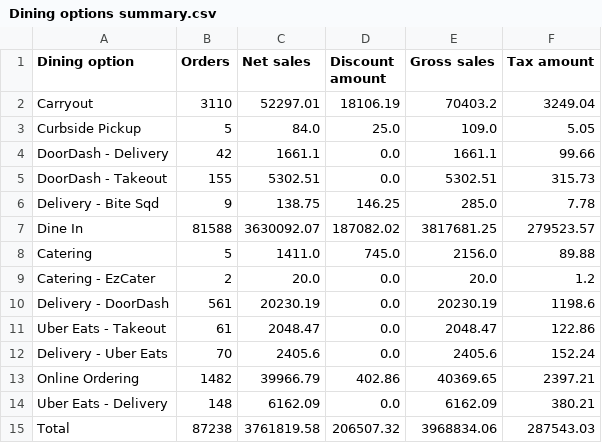
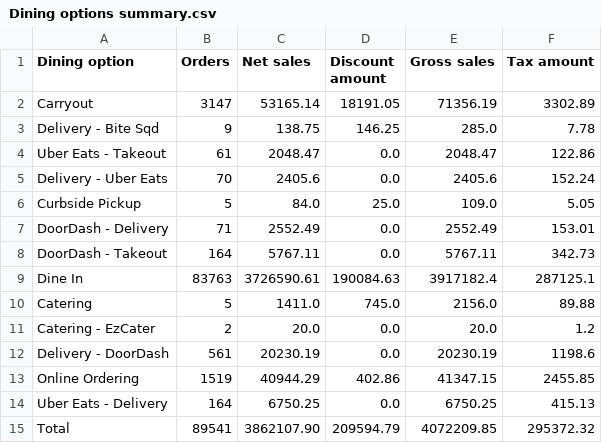
Before and after one commit to BHERRIN7/brassstap-data, a CSV file: data/Dining options summary.csv, drawn as a sheet.

Commit message:
Update Dining options summary.csv — 2026-08-09

```diff
--- a/data/Dining options summary.csv
+++ b/data/Dining options summary.csv
@@ -1,8 +1,10 @@
 Dining option,Orders,Net sales,Discount amount,Gross sales,Tax amount
-Carryout,3110,52297.01,18106.19,70403.2,3249.04
+Carryout,3147,53165.14,18191.05,71356.19,3302.89
+Delivery - Bite Sqd,9,138.75,146.25,285.0,7.78
+Uber Eats - Takeout,61,2048.47,0.0,2048.47,122.86
+Delivery - Uber Eats,70,2405.6,0.0,2405.6,152.24
 Curbside Pickup,5,84.0,25.0,109.0,5.05
-DoorDash - Delivery,42,1661.1,0.0,1661.1,99.66
-DoorDash - Takeout,155,5302.51,0.0,5302.51,315.73
-Delivery - Bite Sqd,9,138.75,146.25,285.0,7.78
-Dine In,81588,3630092.07,187082.02,3817681.25,279523.57
+DoorDash - Delivery,71,2552.49,0.0,2552.49,153.01
+DoorDash - Takeout,164,5767.11,0.0,5767.11,342.73
+Dine In,83763,3726590.61,190084.63,3917182.4,287125.1
 Catering,5,1411.0,745.0,2156.0,89.88
@@ -10,6 +12,4 @@ Catering - EzCater,2,20.0,0.0,20.0,1.2
 Delivery - DoorDash,561,20230.19,0.0,20230.19,1198.6
-Uber Eats - Takeout,61,2048.47,0.0,2048.47,122.86
-Delivery - Uber Eats,70,2405.6,0.0,2405.6,152.24
-Online Ordering,1482,39966.79,402.86,40369.65,2397.21
-Uber Eats - Delivery,148,6162.09,0.0,6162.09,380.21
-Total,87238,3761819.58,206507.32,3968834.06,287543.03
+Online Ordering,1519,40944.29,402.86,41347.15,2455.85
+Uber Eats - Delivery,164,6750.25,0.0,6750.25,415.13
+Total,89541,3862107.90,209594.79,4072209.85,295372.32
```
